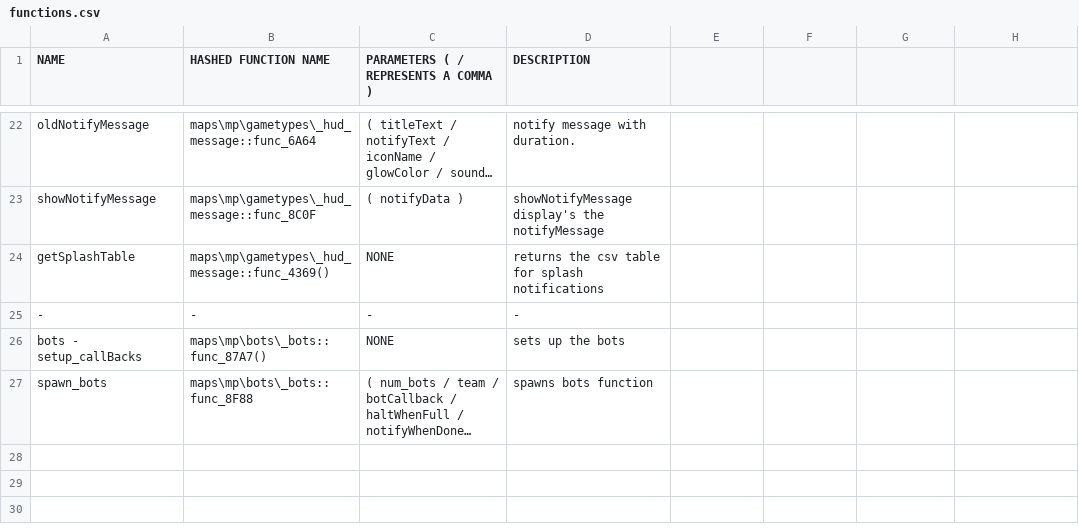
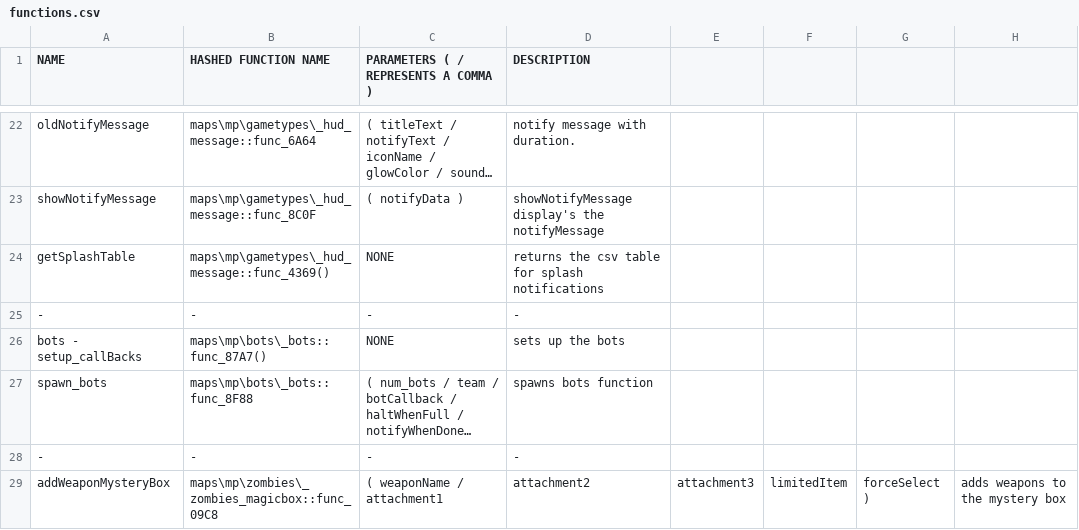
Before and after one commit to leafized/s2functions, a CSV file: functions/functions.csv, drawn as a sheet; only a part is shown, gaps mark what is left out; long unchanged cells end in …; the diff names each change by its address in the sheet, - before the commit and + after, or states it on an @@ line.

Commit message:
added some  functions and variables

```diff
--- a/functions/functions.csv
+++ b/functions/functions.csv
+row 28: - | - | - | -
+row 29: addWeaponMysteryBox | maps\mp\zombies\_zombies_magicbox::func_09C8 | ( weaponName / attachment1 | attachment2 | attachment3 | limitedItem | forceSelect ) | adds weapons to the mystery box
```
Also changed, not shown: variables/levelvariables.csv.
